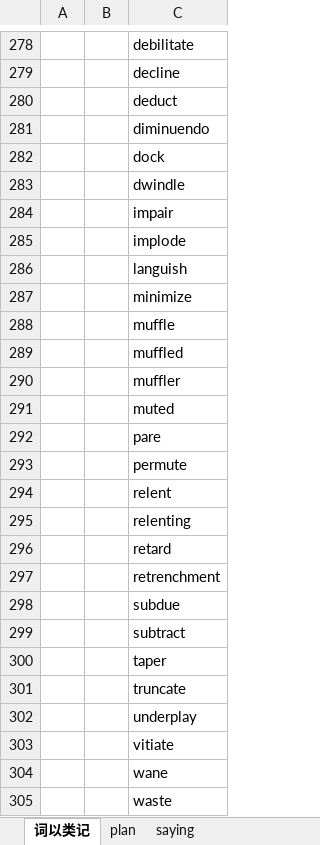
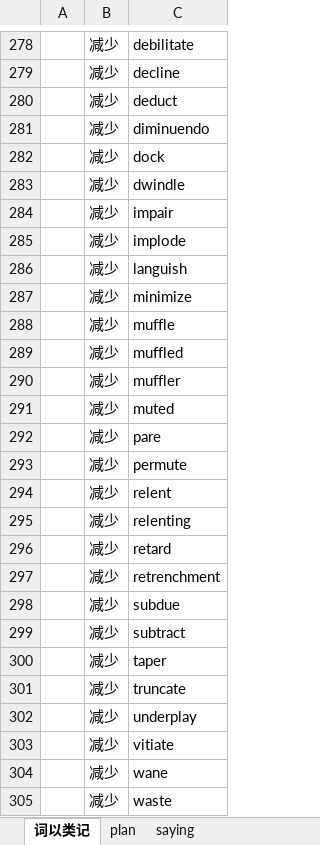
Before and after one commit to doerlife/dailycheckin, an Excel workbook: GRE.xlsx, sheet 词以类记, drawn as a sheet; only a part is shown, gaps mark what is left out; values as stored, in another font and other column widths than the file's, no borders; the diff covers the shown part only; the diff names each change by its address in the sheet, - before the commit and + after, or states it on an @@ line.

```diff
--- a/GRE.xlsx (sheet 词以类记)
+++ b/GRE.xlsx (sheet 词以类记)
-B278:B305: (empty)
+B278:B305: 减少
```
Also changed, not shown: 100 added rows and 43 edited cells elsewhere in this sheet.
